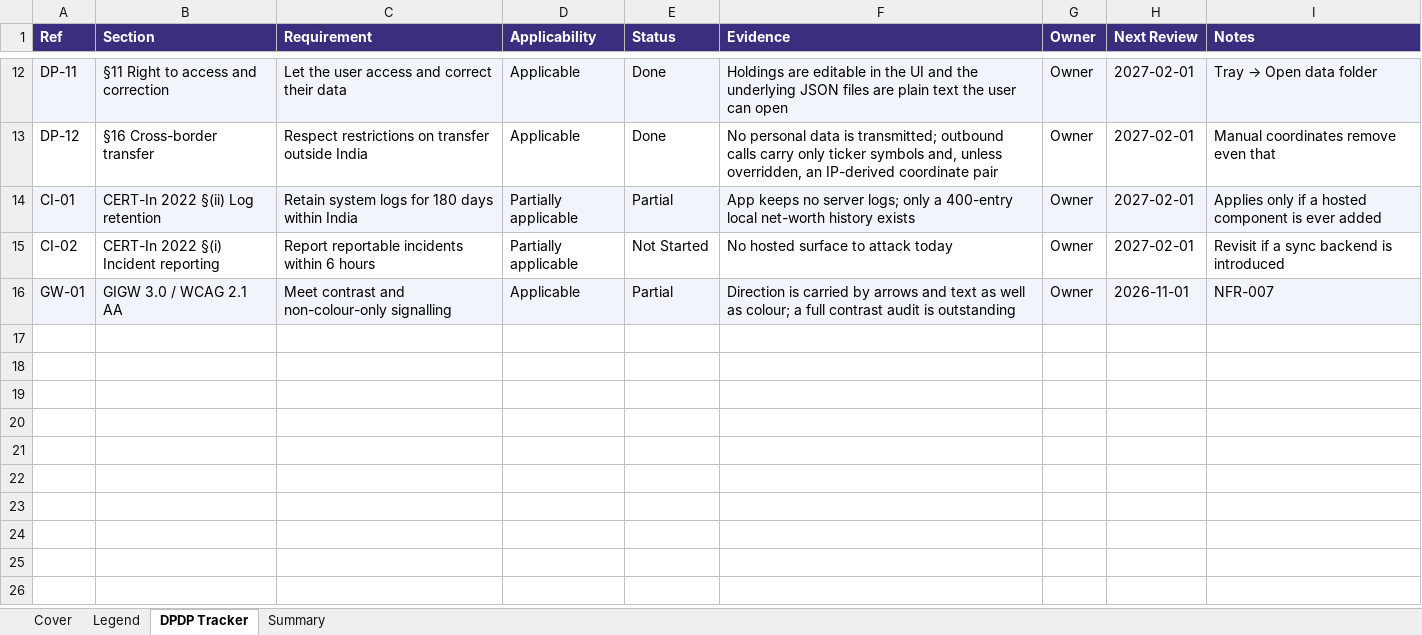
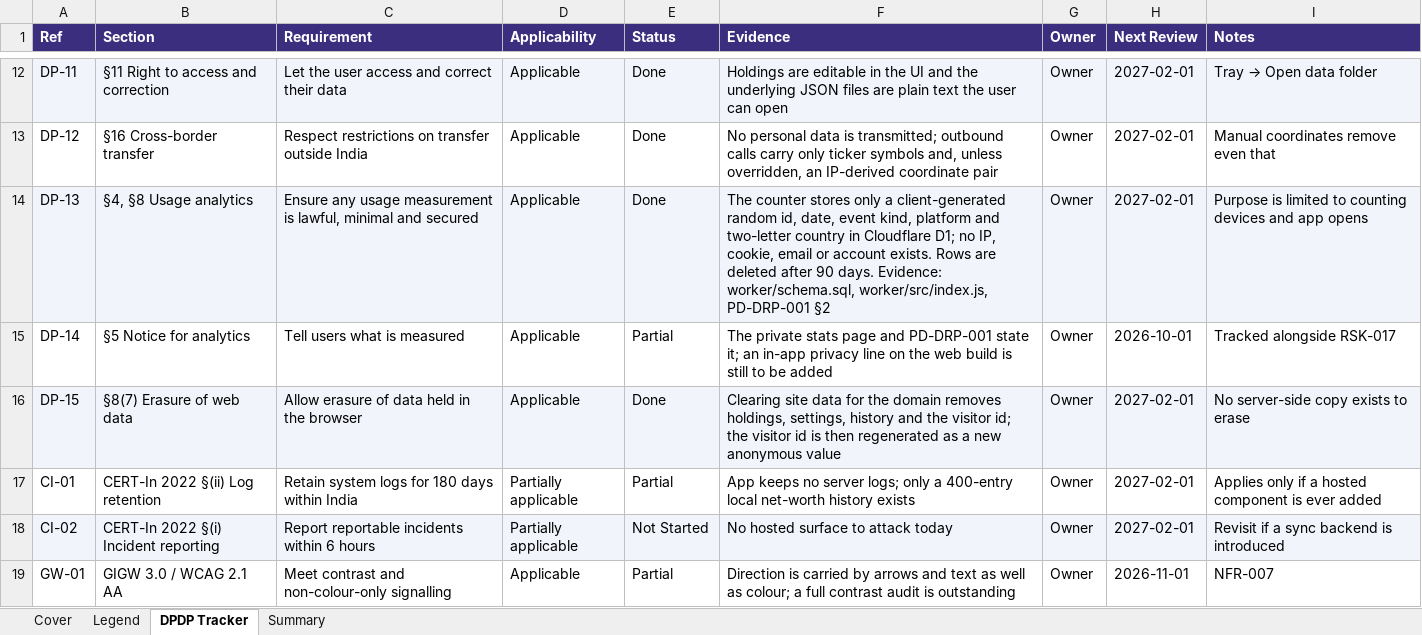
Before and after one commit to dheeravtandon/pulsedesk, an Excel workbook: docs/PD_DPDP_Compliance_Tracker_v1.0.xlsx, sheet DPDP Tracker, drawn as a sheet; only a part is shown, gaps mark what is left out; values as stored, in another font and other column widths than the file's, no borders; addresses are those after the commit; the diff names each change by its address in the sheet, - before the commit and + after, or states it on an @@ line.

```diff
--- a/docs/PD_DPDP_Compliance_Tracker_v1.0.xlsx (sheet DPDP Tracker)
+++ b/docs/PD_DPDP_Compliance_Tracker_v1.0.xlsx (sheet DPDP Tracker)
+row 14: DP-13 | §4, §8 Usage analytics | Ensure any usage measurement is lawful, minimal and secured | Applicable | Done | The counter stores only a client-generated random id, date, event kind, platform and two-letter country in Cloudflare D1; no IP, cookie, email or account exists. Rows are deleted after 90 days. Evidence: worker/schema.sql, worker/src/index.js, PD-DRP-001 §2 | Owner | 2027-02-01 | Purpose is limited to counting devices and app opens
+row 15: DP-14 | §5 Notice for analytics | Tell users what is measured | Applicable | Partial | The private stats page and PD-DRP-001 state it; an in-app privacy line on the web build is still to be added | Owner | 2026-10-01 | Tracked alongside RSK-017
+row 16: DP-15 | §8(7) Erasure of web data | Allow erasure of data held in the browser | Applicable | Done | Clearing site data for the domain removes holdings, settings, history and the visitor id; the visitor id is then regenerated as a new anonymous value | Owner | 2027-02-01 | No server-side copy exists to erase
-A17:I17 fill: #F2F4FB
+A17:I17 fill: none
-A18:I18 fill: none
+A18:I18 fill: #F2F4FB
-A19:I19 fill: #F2F4FB
+A19:I19 fill: none
```
Also changed, not shown: docs/PD_Code_Register_v1.0.xlsx, docs/PD_Project_Timeline_v1.0.xlsx, 8 other files.
